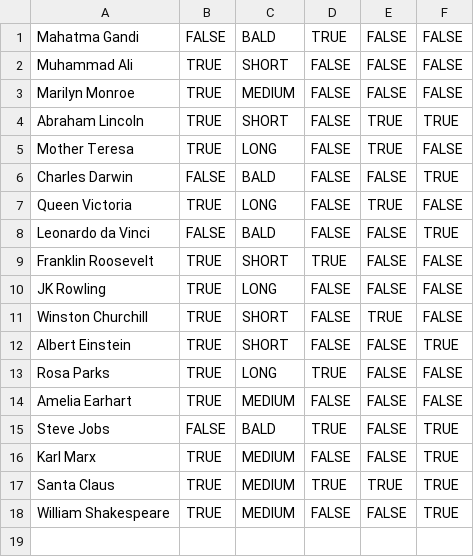
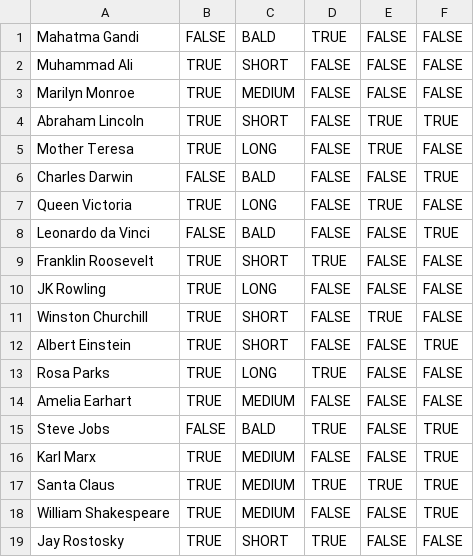
Before and after one commit to tblount/WhoAmI, a CSV file: data/character-data.csv, drawn as a sheet; the diff names each change by its address in the sheet, - before the commit and + after, or states it on an @@ line.

Commit message:
Added randomPerson generator method to CharacterDatabase class and Character interface, and initialized from Game class.

```diff
--- a/data/character-data.csv
+++ b/data/character-data.csv
+row 19: Jay Rostosky | TRUE | SHORT | TRUE | FALSE | FALSE
```
Also changed, not shown: 3 other files.
